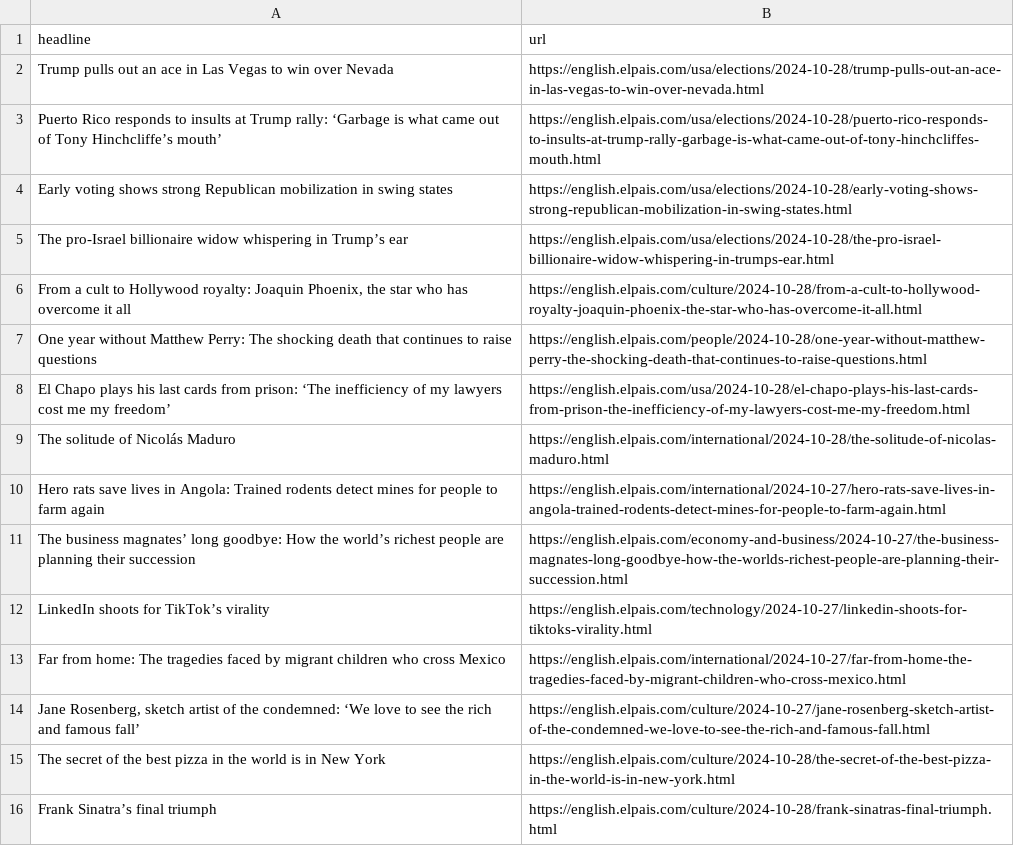
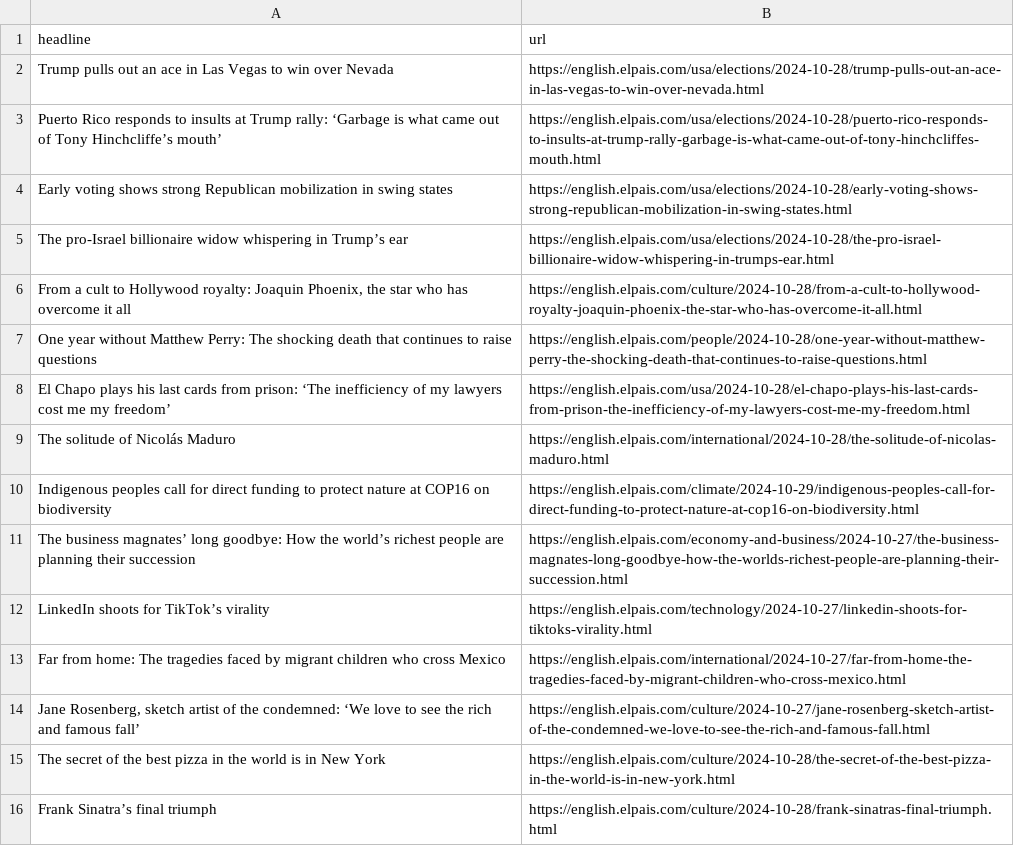
Before and after one commit to dafnikaravola/soma-s-autoscrapper, a CSV file: headlines.csv, drawn as a sheet; only a part is shown.

```diff
--- a/headlines.csv
+++ b/headlines.csv
@@ -9,3 +9,3 @@ El Chapo plays his last cards from prison: ‘The inefficiency of my lawyers cos
 The solitude of Nicolás Maduro,https://english.elpais.com/international/2024-10-28/the-solitude-of-nicolas-maduro.html
-Hero rats save lives in Angola: Trained rodents detect mines for people to farm again,https://english.elpais.com/international/2024-10-27/hero-rats-save-lives-in-angola-trained-rodents-detect-mines-for-people-to-farm-again.html
+Indigenous peoples call for direct funding to protect nature at COP16 on biodiversity,https://english.elpais.com/climate/2024-10-29/indigenous-peoples-call-for-direct-funding-to-protect-nature-at-cop16-on-biodiversity.html
 The business magnates’ long goodbye: How the world’s richest people are planning their succession,https://english.elpais.com/economy-and-business/2024-10-27/the-business-magnates-long-goodbye-how-the-worlds-richest-people-are-planning-their-succession.html
```
